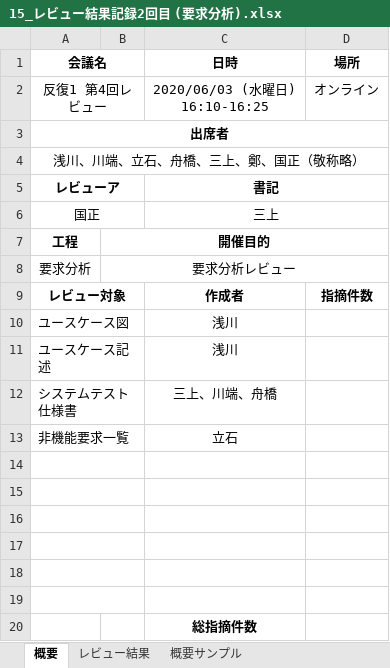
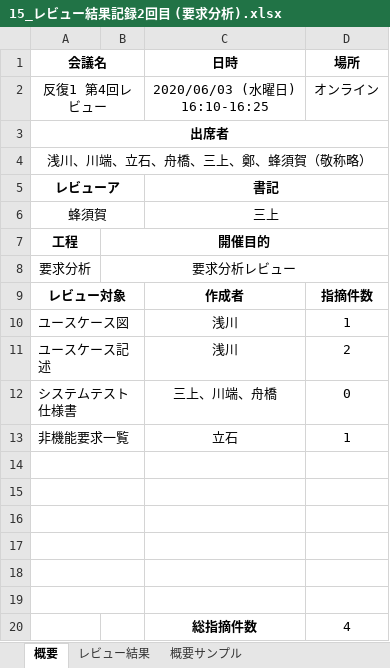
Before and after one commit to TateishiNahoko/-15, an Excel workbook: 15_レビュー結果記録2回目 (要求分析).xlsx, sheet 概要, drawn as a sheet; values as stored, in another font and other column widths than the file's, no borders; the diff names each change by its address in the sheet, - before the commit and + after, or states it on an @@ line.

```diff
--- a/15_レビュー結果記録2回目 (要求分析).xlsx (sheet 概要)
+++ b/15_レビュー結果記録2回目 (要求分析).xlsx (sheet 概要)
-A4 (会議名): 浅川、川端、立石、舟橋、三上、鄭、国正（敬称略）
+A4 (会議名): 浅川、川端、立石、舟橋、三上、鄭、蜂須賀（敬称略）
-A6 (会議名): 国正
+A6 (会議名): 蜂須賀
-D10 (場所): (empty)
+D10 (場所): 1
-D11 (場所): (empty)
+D11 (場所): 2
-D12 (場所): (empty)
+D12 (場所): 0
-D13 (場所): (empty)
+D13 (場所): 1
-D20 (場所): (empty)
+D20 (場所): 4
```
Also changed, not shown: sheet レビュー結果.
